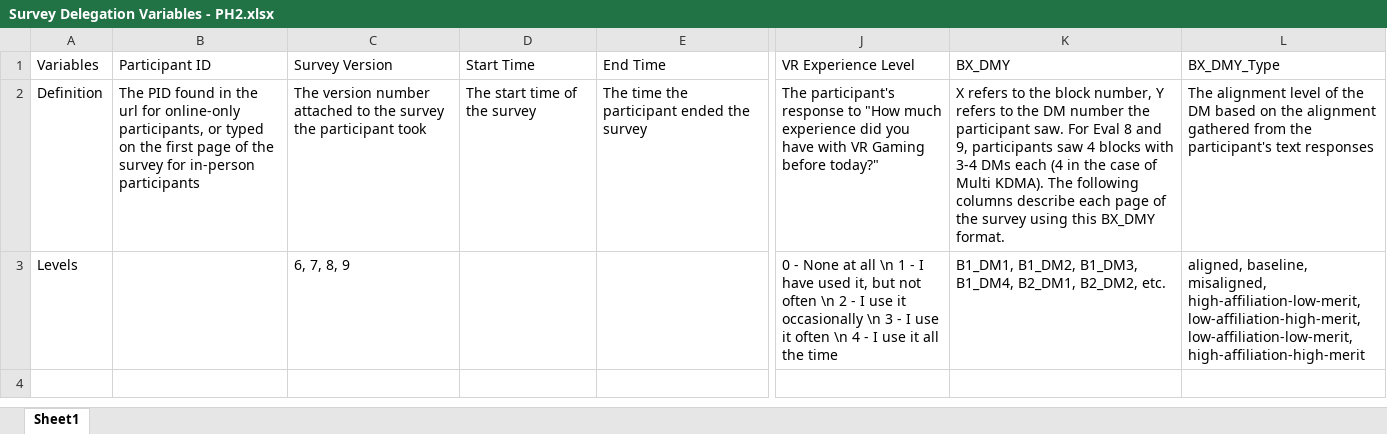
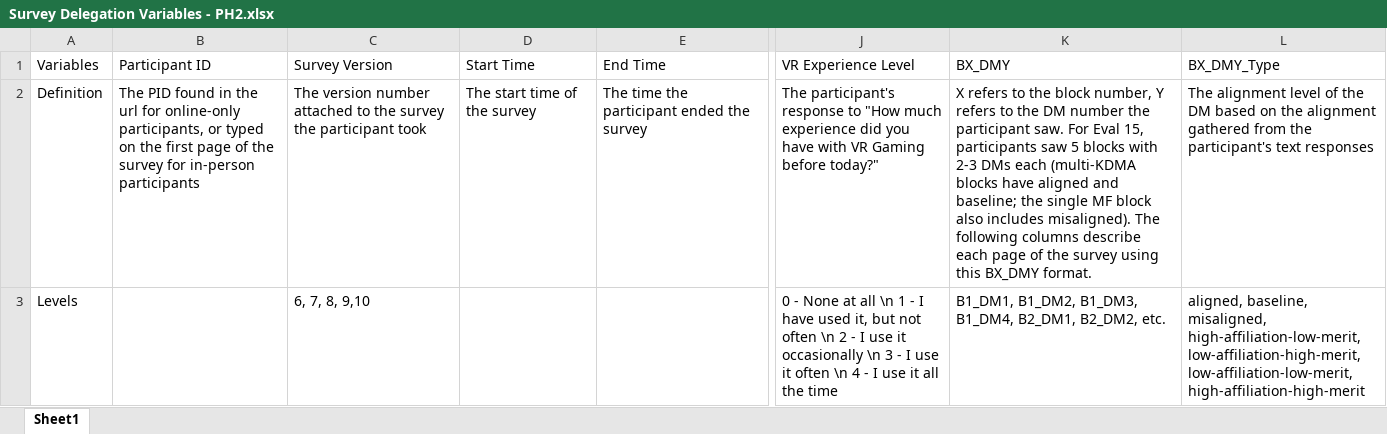
Before and after one commit to NextCenturyCorporation/itm-evaluation-dashboard, an Excel workbook: dashboard-ui/src/components/SurveyResults/Survey Delegation Variables - PH2.xlsx, sheet Sheet1, drawn as a sheet; only a part is shown, gaps mark what is left out; values as stored, in another font and other column widths than the file's, no borders; the diff names each change by its address in the sheet, - before the commit and + after, or states it on an @@ line.

```diff
--- a/dashboard-ui/src/components/SurveyResults/Survey Delegation Variables - PH2.xlsx (sheet Sheet1)
+++ b/dashboard-ui/src/components/SurveyResults/Survey Delegation Variables - PH2.xlsx (sheet Sheet1)
-K2: …For Eval 8 and 9, participants saw 4 blocks with 3-4 DMs each (4 in the case of Multi KDMA). The following…
+K2: …For Eval 15, participants saw 5 blocks with 2-3 DMs each (multi-KDMA blocks have aligned and baseline; the single MF block also includes misaligned). The following…
-C3: 6, 7, 8, 9
+C3: 6, 7, 8, 9,10
```
Also changed, not shown: 1 other file.
